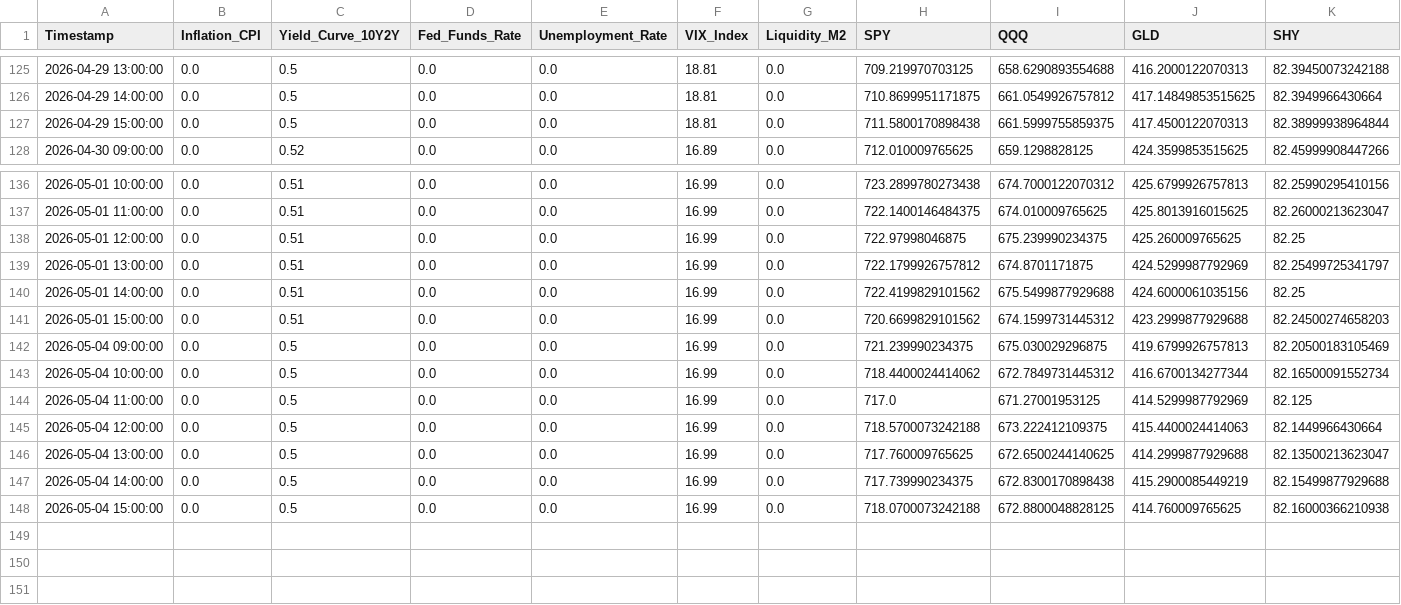
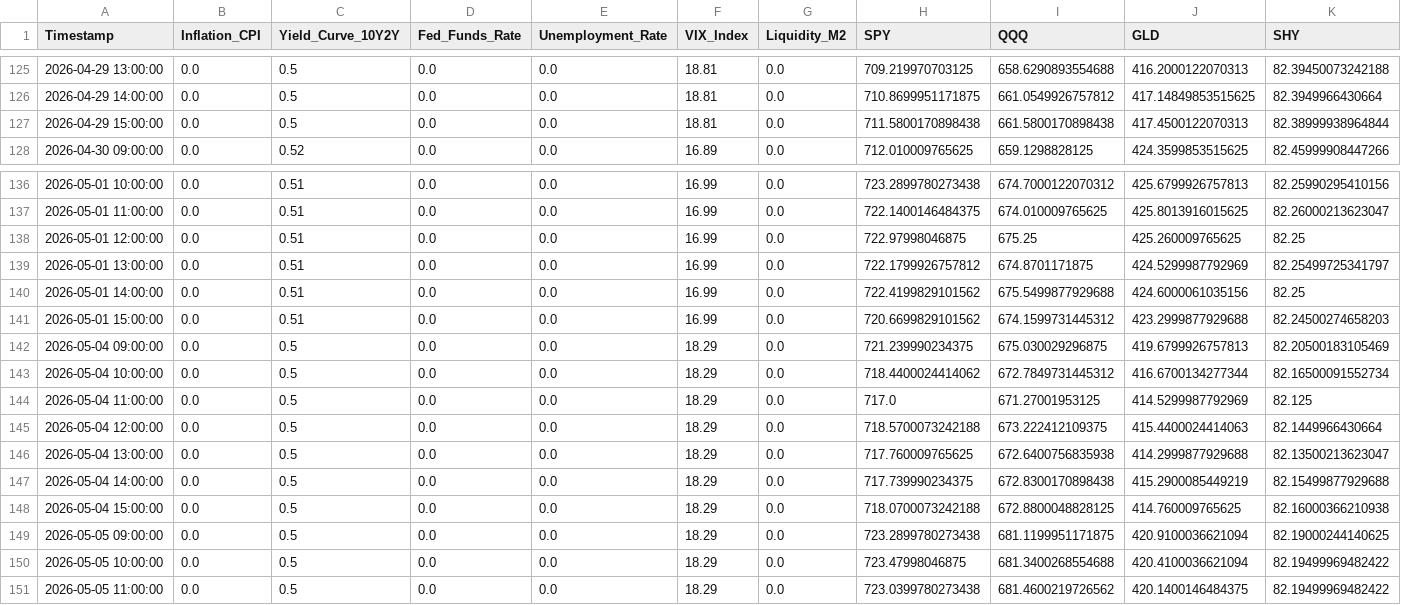
Before and after one commit to Abigail6on/MacroSentinel, a CSV file: data/processed/regime_v2_status.csv, drawn as a sheet; only a part is shown, gaps mark what is left out; rows hold the shown columns only; the diff names each change by its address in the sheet, - before the commit and + after, or states it on an @@ line.

```diff
--- a/data/processed/regime_v2_status.csv
+++ b/data/processed/regime_v2_status.csv
-I127 (QQQ): 661.5999755859375
+I127 (QQQ): 661.5800170898438
-I138 (QQQ): 675.239990234375
+I138 (QQQ): 675.25
-F142:F148 (VIX_Index): 16.99
+F142:F148 (VIX_Index): 18.29
-I146 (QQQ): 672.6500244140625
+I146 (QQQ): 672.6400756835938
+row 149: 2026-05-05 09:00:00 | 0.0 | 0.5 | 0.0 | 0.0 | 18.29 | 0.0 | 723.2899780273438 | 681.1199951171875 | 420.9100036621094 | 82.19000244140625
+row 150: 2026-05-05 10:00:00 | 0.0 | 0.5 | 0.0 | 0.0 | 18.29 | 0.0 | 723.47998046875 | 681.3400268554688 | 420.4100036621094 | 82.19499969482422
+row 151: 2026-05-05 11:00:00 | 0.0 | 0.5 | 0.0 | 0.0 | 18.29 | 0.0 | 723.0399780273438 | 681.4600219726562 | 420.1400146484375 | 82.19499969482422
```
Also changed, not shown: data/processed/backtest_results.csv, data/processed/live_prices.csv, 6 other files.
